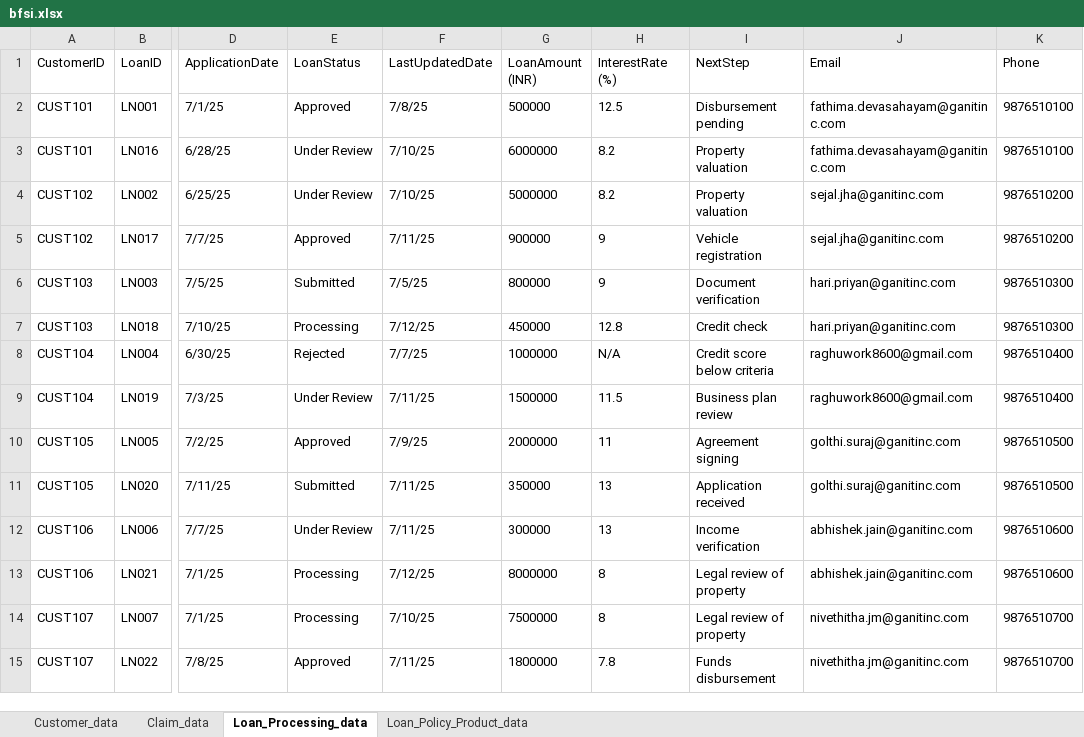
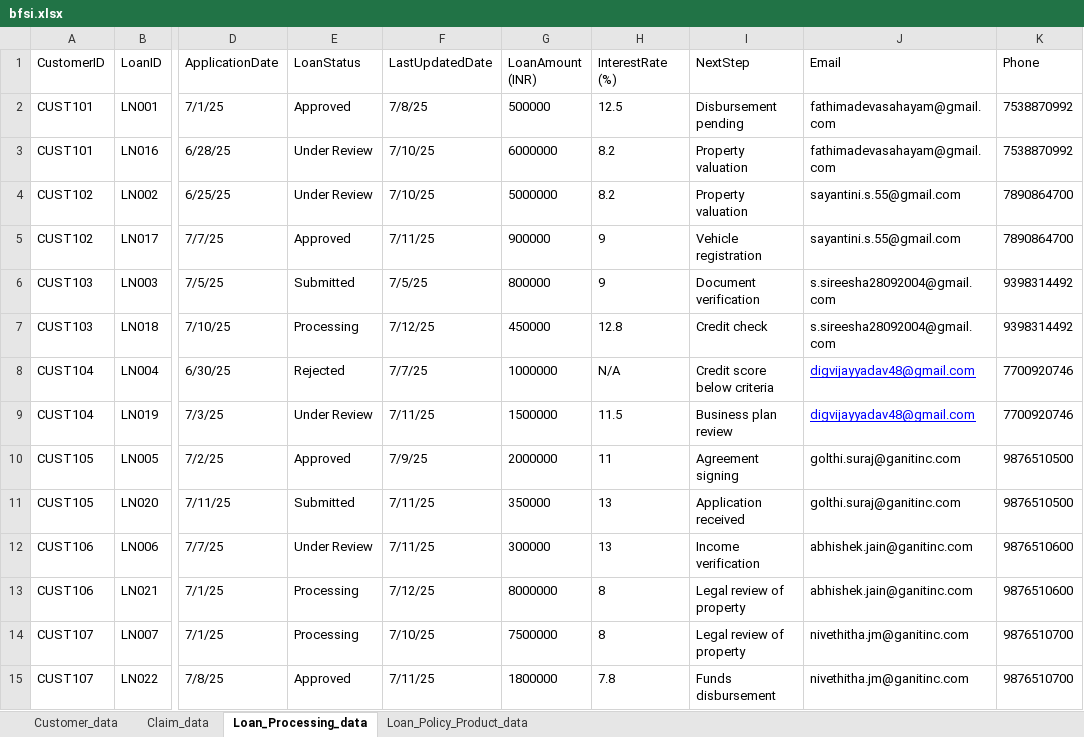
Before and after one commit to digsganit98/Omnichannel-CX-Project, an Excel workbook: data/bfsi.xlsx, sheet Loan_Processing_data, drawn as a sheet; only a part is shown, gaps mark what is left out; values as stored, in another font and other column widths than the file's, no borders; the diff names each change by its address in the sheet, - before the commit and + after, or states it on an @@ line.

Commit message:
data updated

```diff
--- a/data/bfsi.xlsx (sheet Loan_Processing_data)
+++ b/data/bfsi.xlsx (sheet Loan_Processing_data)
-J2:J3 (Email): fathima.devasahayam@ganitinc.com
+J2:J3 (Email): fathimadevasahayam@gmail.com
-K2:K3 (Phone): 9876510100
+K2:K3 (Phone): 7538870992
-J4:J5 (Email): sejal.jha@ganitinc.com
+J4:J5 (Email): sayantini.s.55@gmail.com
-K4:K5 (Phone): 9876510200
+K4:K5 (Phone): 7890864700
-J6:J7 (Email): hari.priyan@ganitinc.com
+J6:J7 (Email): s.sireesha28092004@gmail.com
-K6:K7 (Phone): 9876510300
+K6:K7 (Phone): 9398314492
-J8:J9 (Email): raghuwork8600@gmail.com
+J8:J9 (Email): digvijayyadav48@gmail.com
@@ J8:J9 underline: off → on, text colour: black → #0000FF @@
-K8:K9 (Phone): 9876510400
+K8:K9 (Phone): 7700920746
```
Also changed, not shown: sheet Claim_data, sheet Loan_Policy_Product_data, sheet Customer_data, 1 other file.
